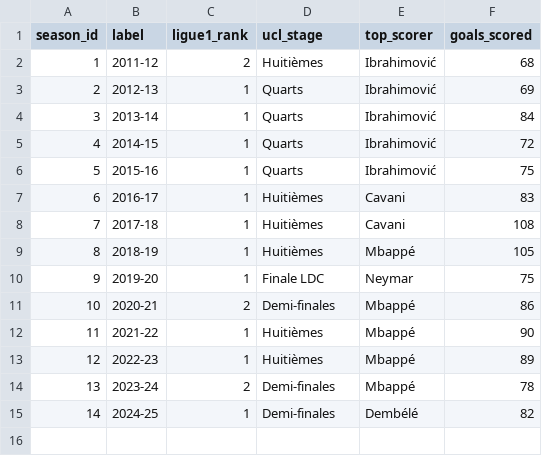
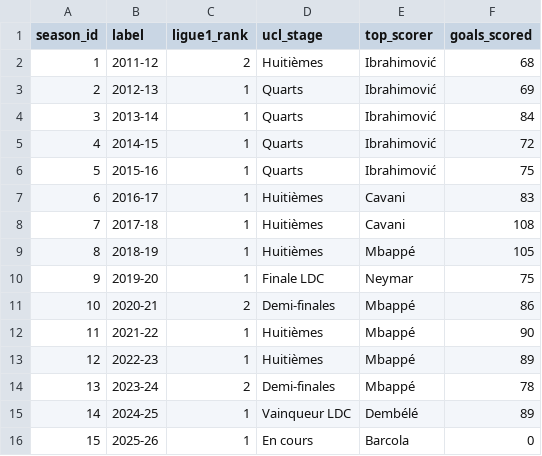
Before and after one commit to Sylian25/psg-data-hub, a CSV file: data/raw/seasons.csv, drawn as a sheet.

```diff
--- a/data/raw/seasons.csv
+++ b/data/raw/seasons.csv
@@ -14,2 +14,3 @@ season_id,label,ligue1_rank,ucl_stage,top_scorer,goals_scored
 13,2023-24,2,Demi-finales,Mbappé,78
-14,2024-25,1,Demi-finales,Dembélé,82
+14,2024-25,1,Vainqueur LDC,Dembélé,89
+15,2025-26,1,En cours,Barcola,0
```
Also changed, not shown: data/raw/player_stats.csv, data/raw/players.csv, 4 other files.
